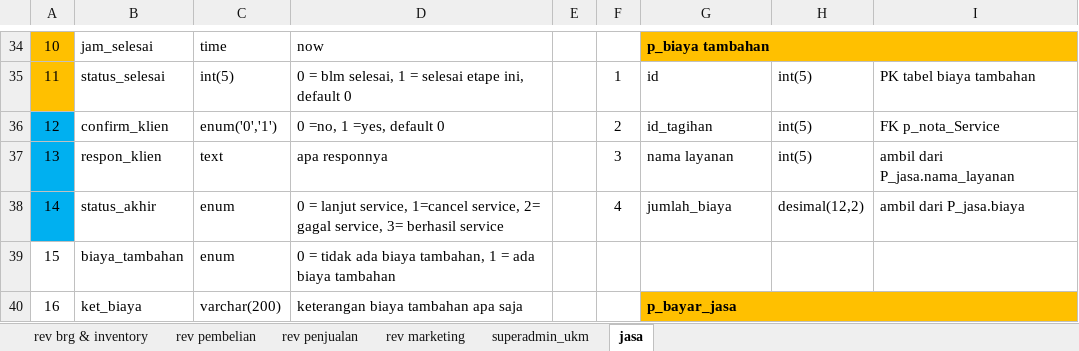
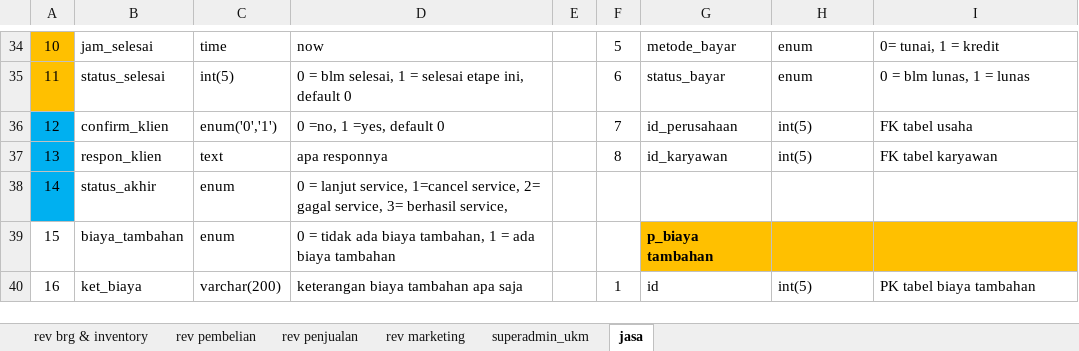
Before and after one commit to mastermanagements/New31SIM11, an Excel workbook: Documen Aturusaha/Revisi/daftar tabel revisi.xlsx, sheet jasa, drawn as a sheet; only a part is shown, gaps mark what is left out; values as stored, in another font and other column widths than the file's, no borders; removed rows and columns are numbered as before the commit, all else as after; the diff covers the shown part only; the diff names each change by its address in the sheet, - before the commit and + after, or states it on an @@ line.

Commit message:
update revisi jasa & tambah revisi manufaktur

```diff
--- a/Documen Aturusaha/Revisi/daftar tabel revisi.xlsx (sheet jasa)
+++ b/Documen Aturusaha/Revisi/daftar tabel revisi.xlsx (sheet jasa)
-F34: (empty)
+F34: 5
-G34: p_biaya tambahan
+G34: metode_bayar
-G34:I34 fill: #FFC000
+G34:I34 fill: none
-G34 bold: on
+G34 bold: off
-G34:I34 merged
-H34: (empty)
+H34: enum
-I34: (empty)
+I34: 0= tunai, 1 = kredit
-F35: 1
+F35: 6
-G35: id
+G35: status_bayar
-H35: int(5)
+H35: enum
-I35: PK tabel biaya tambahan
+I35: 0 = blm lunas, 1 = lunas
-F36: 2
+F36: 7
-G36: id_tagihan
+G36: id_perusahaan
-I36: FK p_nota_Service
+I36: FK tabel usaha
-F37: 3
+F37: 8
-G37: nama layanan
+G37: id_karyawan
-I37: ambil dari P_jasa.nama_layanan
+I37: FK tabel karyawan
-D38: …3= berhasil service
+D38: …3= berhasil service,
-F38: 4
+F38: (empty)
-G38: jumlah_biaya
+G38: (empty)
-H38: desimal(12,2)
+H38: (empty)
-I38: ambil dari P_jasa.biaya
+I38: (empty)
-G39: (empty)
+G39: p_biaya tambahan
-G39:I39 fill: none
+G39:I39 fill: #FFC000
-F40: (empty)
+F40: 1
-G40: p_bayar_jasa
+G40: id
-G40:I40 fill: #FFC000
+G40:I40 fill: none
-G40 bold: on
+G40 bold: off
-G40:I40 merged
-H40: (empty)
+H40: int(5)
-I40: (empty)
+I40: PK tabel biaya tambahan
```
Also changed, not shown: 26 added rows, 2 removed rows, 89 edited cells, cell formats and merged cells elsewhere in this sheet, sheet rev penjualan, 2 other files.
